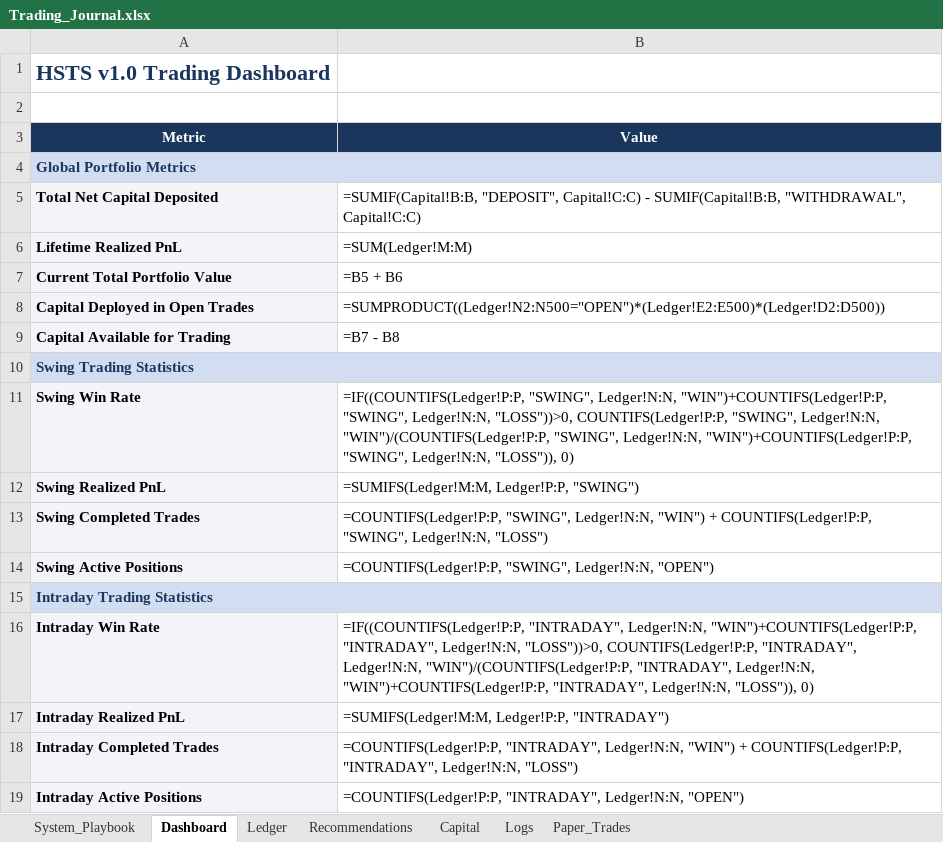
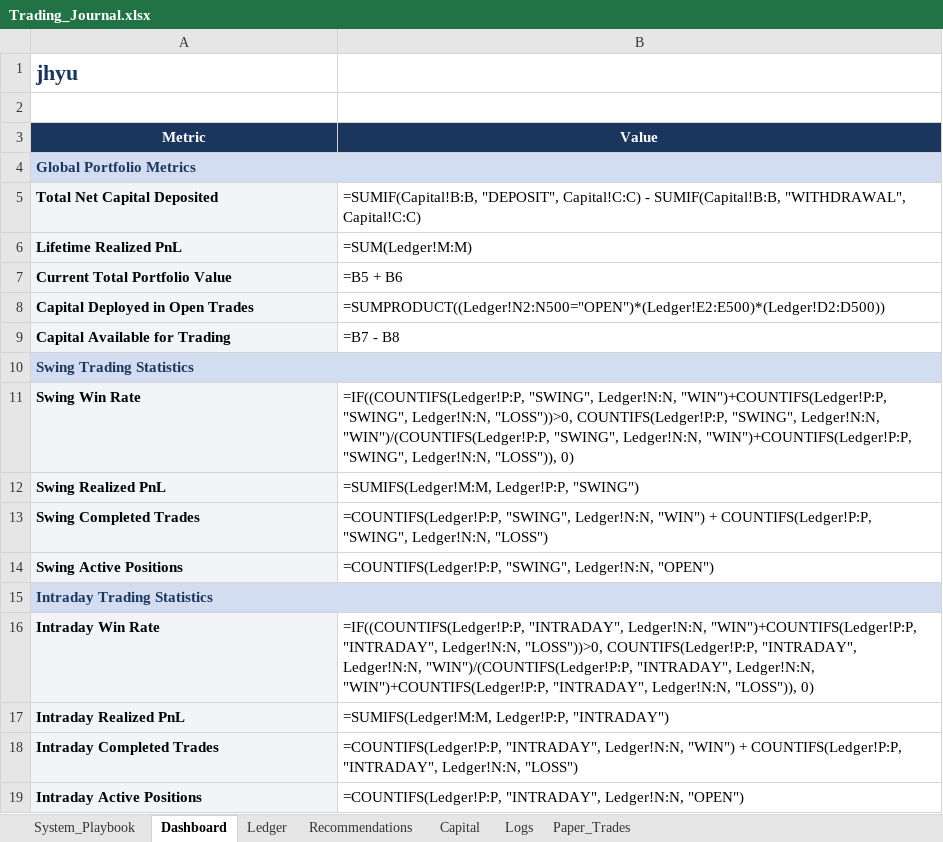
Before and after one commit to SyedTousifMasood/HalaalTrading, an Excel workbook: Trading_Journal.xlsx, sheet Dashboard, drawn as a sheet; values as stored, in another font and other column widths than the file's, no borders; formulas without a stored value are shown as written; the diff names each change by its address in the sheet, - before the commit and + after, or states it on an @@ line.

```diff
--- a/Trading_Journal.xlsx (sheet Dashboard)
+++ b/Trading_Journal.xlsx (sheet Dashboard)
-A1 (Metric): HSTS v1.0 Trading Dashboard
+A1 (Metric): jhyu
```
Also changed, not shown: sheet Ledger.
